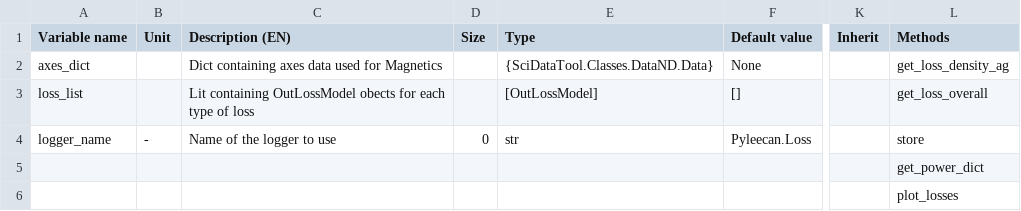
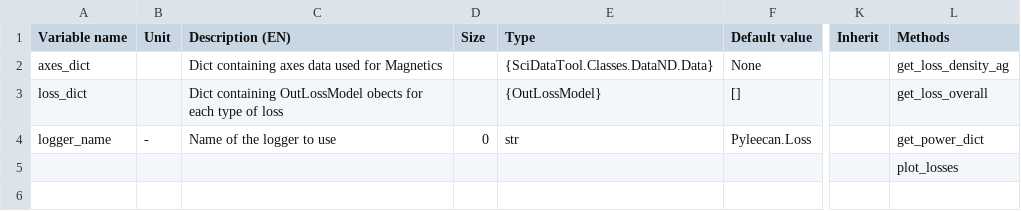
Before and after one commit to Eomys/pyleecan, a CSV file: pyleecan/Generator/ClassesRef/Output/OutLoss.csv, drawn as a sheet; only a part is shown, gaps mark what is left out; rows hold the shown columns only; the diff names each change by its address in the sheet, - before the commit and + after, or states it on an @@ line.

Commit message:
[CO] comp_all_losses + loss_dict in OutputLoss

```diff
--- a/pyleecan/Generator/ClassesRef/Output/OutLoss.csv
+++ b/pyleecan/Generator/ClassesRef/Output/OutLoss.csv
-A3 (Variable name): loss_list
+A3 (Variable name): loss_dict
-C3 (Description (EN)): Lit containing OutLossModel…
+C3 (Description (EN)): Dict containing OutLossModel…
-E3 (Type): [OutLossModel]
+E3 (Type): {OutLossModel}
-L4 (Methods): store
+L4 (Methods): get_power_dict
-row 5:  |  |  |  |  |  |  | get_power_dict
```
Also changed, not shown: pyleecan/Generator/ClassesRef/Loss/Loss.csv, 16 other files.
